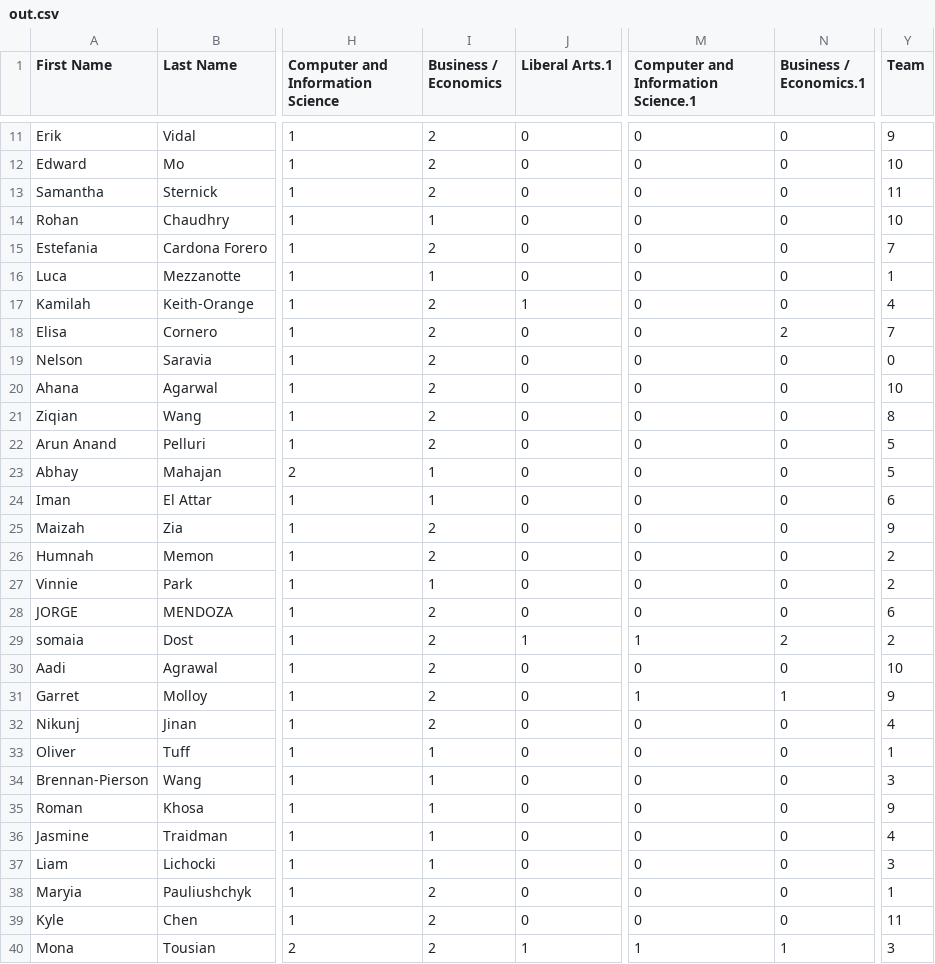
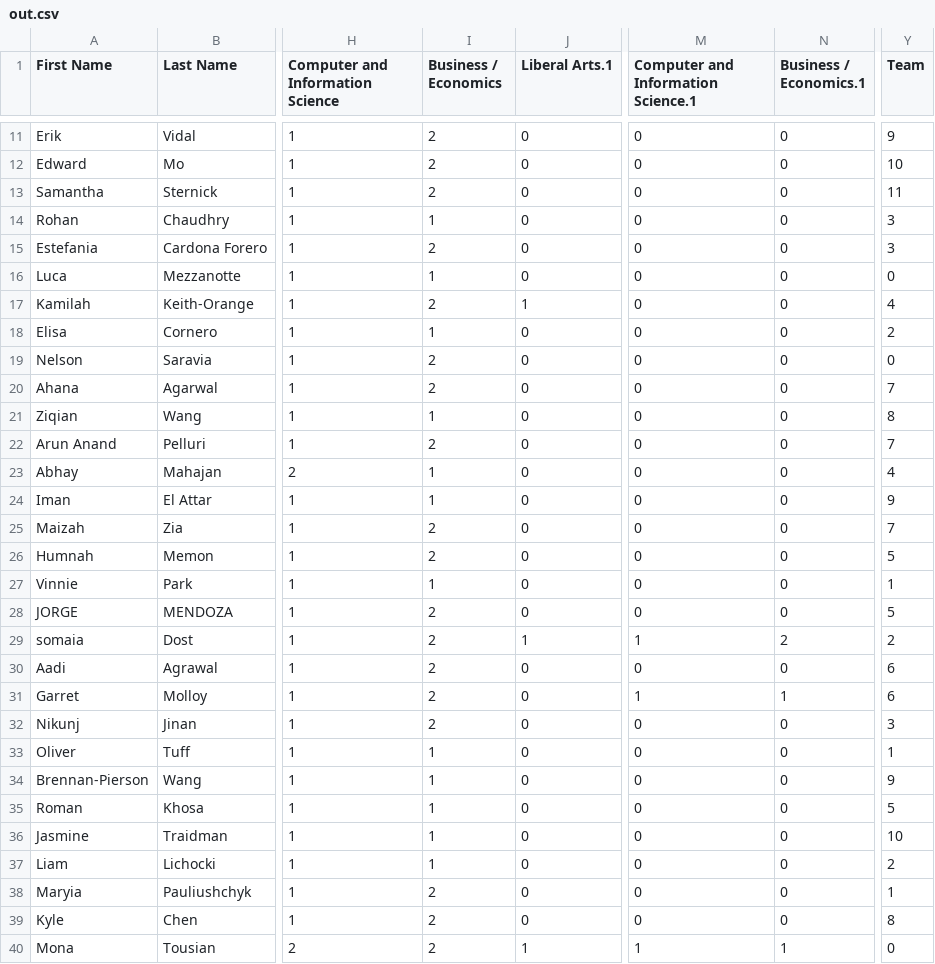
Before and after one commit to jojoqjchen/teamFormation, a CSV file: jojoAttempt2/teamFormationCode/out.csv, drawn as a sheet; only a part is shown, gaps mark what is left out; the diff covers the shown part only; the diff names each change by its address in the sheet, - before the commit and + after, or states it on an @@ line.

Commit message:
PDF Fixed + Misc
PDF Fixed
Added the Project First algorithm to all the types of downloads

```diff
--- a/jojoAttempt2/teamFormationCode/out.csv
+++ b/jojoAttempt2/teamFormationCode/out.csv
-Y14 (Team): 10
+Y14 (Team): 3
-Y15 (Team): 7
+Y15 (Team): 3
-Y16 (Team): 1
+Y16 (Team): 0
-I18 (Business / Economics): 2
+I18 (Business / Economics): 1
-N18 (Business / Economics.1): 2
+N18 (Business / Economics.1): 0
-Y18 (Team): 7
+Y18 (Team): 2
-Y20 (Team): 10
+Y20 (Team): 7
-I21 (Business / Economics): 2
+I21 (Business / Economics): 1
-Y22 (Team): 5
+Y22 (Team): 7
-Y23 (Team): 5
+Y23 (Team): 4
-Y24 (Team): 6
+Y24 (Team): 9
-Y25 (Team): 9
+Y25 (Team): 7
-Y26 (Team): 2
+Y26 (Team): 5
-Y27 (Team): 2
+Y27 (Team): 1
-Y28 (Team): 6
+Y28 (Team): 5
-Y30 (Team): 10
+Y30 (Team): 6
-Y31 (Team): 9
+Y31 (Team): 6
-Y32 (Team): 4
+Y32 (Team): 3
-Y34 (Team): 3
+Y34 (Team): 9
-Y35 (Team): 9
+Y35 (Team): 5
-Y36 (Team): 4
+Y36 (Team): 10
-Y37 (Team): 3
+Y37 (Team): 2
-Y39 (Team): 11
+Y39 (Team): 8
-Y40 (Team): 3
+Y40 (Team): 0
```
Also changed, not shown: 3 removed rows and 6 edited cells elsewhere in this file, 5 other files.
